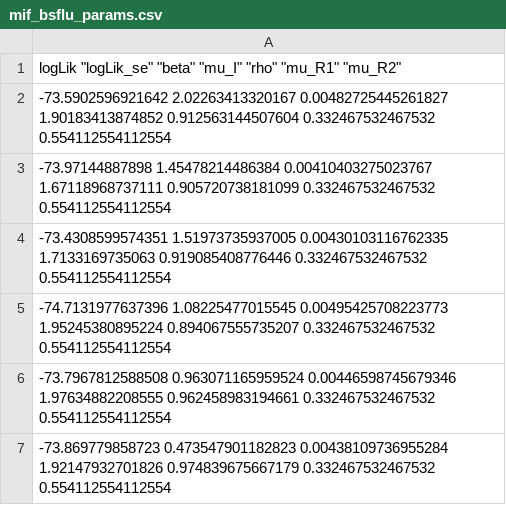
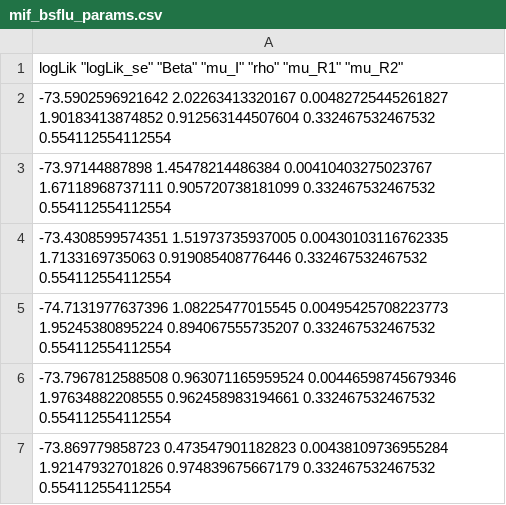
Before and after one commit to kingaa/short-course, a CSV file: mif/mif_bsflu_params.csv, drawn as a sheet; only a part is shown.

Commit message:
- use 'broil' instead of knitr caching - rm Rout.rda - use Beta instead of beta to avoid warnings

```diff
--- a/mif/mif_bsflu_params.csv
+++ b/mif/mif_bsflu_params.csv
@@ -1,2 +1,2 @@
-"logLik" "logLik_se" "beta" "mu_I" "rho" "mu_R1" "mu_R2"
+"logLik" "logLik_se" "Beta" "mu_I" "rho" "mu_R1" "mu_R2"
 -73.5902596921642 2.02263413320167 0.00482725445261827 1.90183413874852 0.912563144507604 0.332467532467532 0.554112554112554
```
Also changed, not shown: 3 other files.
